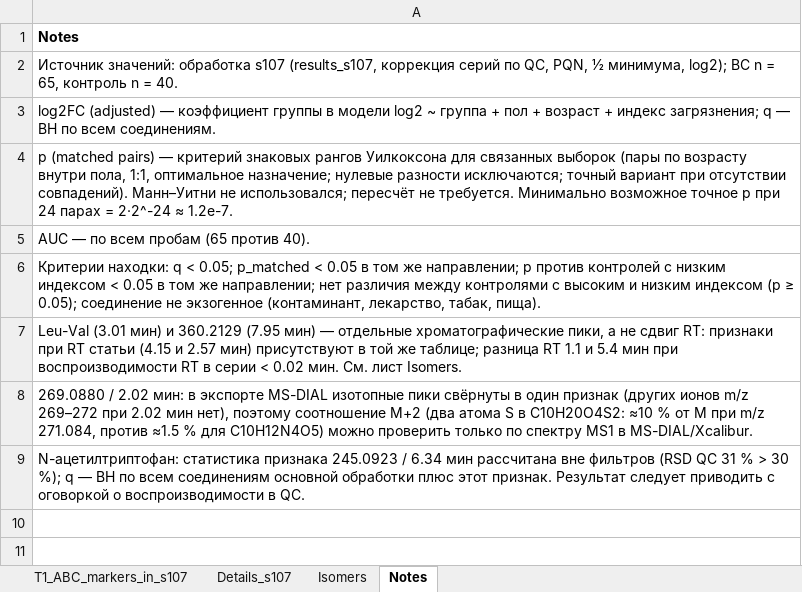
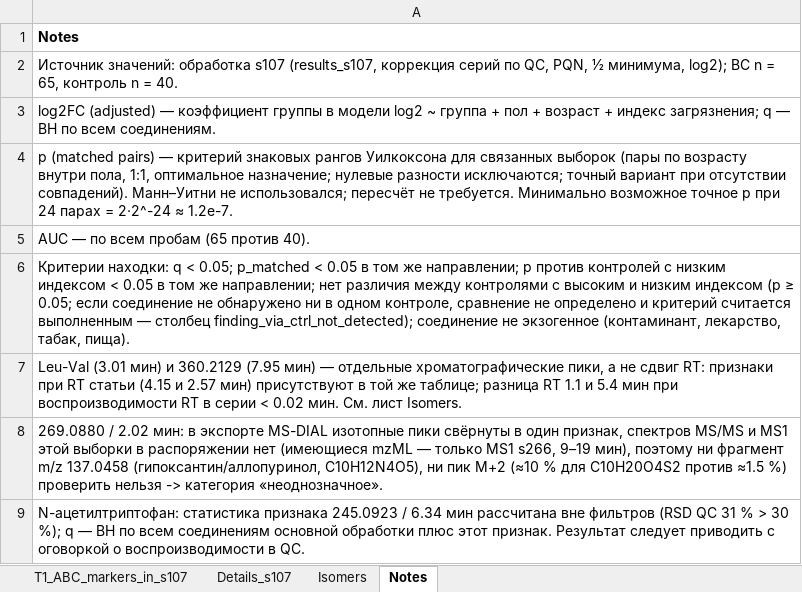
Before and after one commit to avolorf/metab, an Excel workbook: report_s107/abc_table5/T1_ABC_markers_in_s107_checked.xlsx, sheet Notes, drawn as a sheet; values as stored, in another font and other column widths than the file's, no borders; the diff names each change by its address in the sheet, - before the commit and + after, or states it on an @@ line.

```diff
--- a/report_s107/abc_table5/T1_ABC_markers_in_s107_checked.xlsx (sheet Notes)
+++ b/report_s107/abc_table5/T1_ABC_markers_in_s107_checked.xlsx (sheet Notes)
-A6: …(p ≥ 0.05); соединение не…
+A6: …(p ≥ 0.05; если соединение не обнаружено ни в одном контроле, сравнение не определено и критерий считается выполненным — столбец finding_via_ctrl_not_detected); соединение не…
-A8: …в один признак (других ионов m/z 269–272 при 2.02 мин нет), поэтому соотношение M+2 (два атома S в C10H20O4S2: ≈10 % от M при m/z 271.084, против ≈1.5 % для C10H12N4O5) можно проверить только по спектру MS1 в MS-DIAL/Xcalibur.
+A8: …в один признак, спектров MS/MS и MS1 этой выборки в распоряжении нет (имеющиеся mzML — только MS1 s266, 9–19 мин), поэтому ни фрагмент m/z 137.0458 (гипоксантин/аллопуринол, C10H12N4O5), ни пик M+2 (≈10 % для C10H20O4S2 против ≈1.5 %) проверить нельзя -> категория «неоднозначное».
```
Also changed, not shown: sheet T1_ABC_markers_in_s107, sheet Details_s107, results_s107/pathways/BC_vs_Control/mcg_modularanalysis_BC_vs_Control.xlsx, results_s107/pathways/BC_vs_Control/mcg_pathwayanalysis_BC_vs_Control.xlsx, 54 other files.
